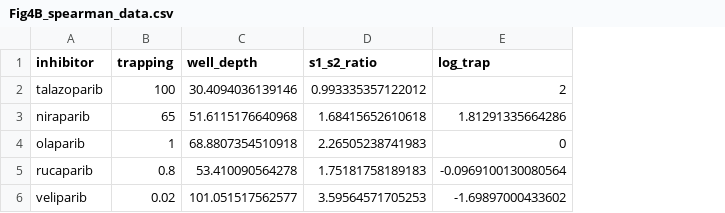
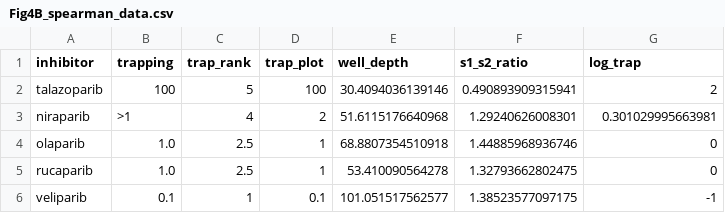
Before and after one commit to tjogzt/PARPi-GaMD, a CSV file: data/Fig4B_spearman_data.csv, drawn as a sheet; addresses are those after the commit; the diff names each change by its address in the sheet, - before the commit and + after, or states it on an @@ line.

```diff
--- a/data/Fig4B_spearman_data.csv
+++ b/data/Fig4B_spearman_data.csv
+column C (trap_rank), rows 2-6: 5 | 4 | 2.5 | 2.5 | 1
+column D (trap_plot), rows 2-6: 100 | 2 | 1 | 1 | 0.1
-F2 (s1_s2_ratio): 0.993335357122012
+F2 (s1_s2_ratio): 0.490893909315941
-B3 (trapping): 65
+B3 (trapping): >1
-F3 (s1_s2_ratio): 1.68415652610618
+F3 (s1_s2_ratio): 1.29240626008301
-G3 (log_trap): 1.81291335664286
+G3 (log_trap): 0.301029995663981
-B4 (trapping): 1
+B4 (trapping): 1.0
-F4 (s1_s2_ratio): 2.26505238741983
+F4 (s1_s2_ratio): 1.44885968936746
-B5 (trapping): 0.8
+B5 (trapping): 1.0
-F5 (s1_s2_ratio): 1.75181758189183
+F5 (s1_s2_ratio): 1.32793662802475
-G5 (log_trap): -0.0969100130080564
+G5 (log_trap): 0
-B6 (trapping): 0.02
+B6 (trapping): 0.1
-F6 (s1_s2_ratio): 3.59564571705253
+F6 (s1_s2_ratio): 1.38523577097175
-G6 (log_trap): -1.69897000433602
+G6 (log_trap): -1
```
Also changed, not shown: data/01_curated/seed_ligands.csv, data/01_curated/trapping_potency.csv, 7 other files.
